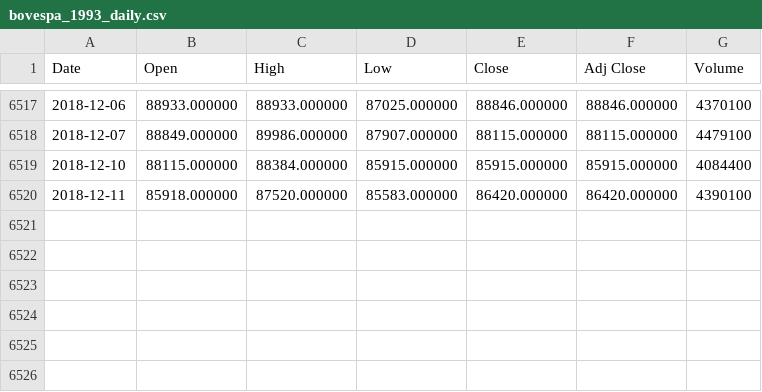
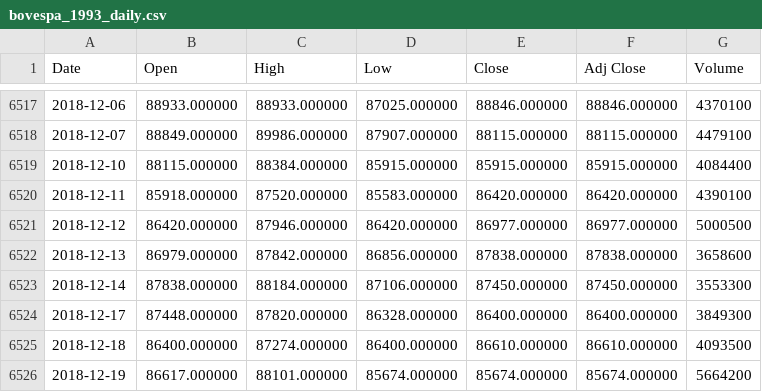
Before and after one commit to eusoubrasileiro/stocks, a CSV file: data/bovespa_1993_daily.csv, drawn as a sheet; only a part is shown, gaps mark what is left out; the diff names each change by its address in the sheet, - before the commit and + after, or states it on an @@ line.

```diff
--- a/data/bovespa_1993_daily.csv
+++ b/data/bovespa_1993_daily.csv
+row 6521: 2018-12-12 | 86420.000000 | 87946.000000 | 86420.000000 | 86977.000000 | 86977.000000 | 5000500
+row 6522: 2018-12-13 | 86979.000000 | 87842.000000 | 86856.000000 | 87838.000000 | 87838.000000 | 3658600
+row 6523: 2018-12-14 | 87838.000000 | 88184.000000 | 87106.000000 | 87450.000000 | 87450.000000 | 3553300
+row 6524: 2018-12-17 | 87448.000000 | 87820.000000 | 86328.000000 | 86400.000000 | 86400.000000 | 3849300
+row 6525: 2018-12-18 | 86400.000000 | 87274.000000 | 86400.000000 | 86610.000000 | 86610.000000 | 4093500
+row 6526: 2018-12-19 | 86617.000000 | 88101.000000 | 85674.000000 | 85674.000000 | 85674.000000 | 5664200
```
Also changed, not shown: 3 other files.
